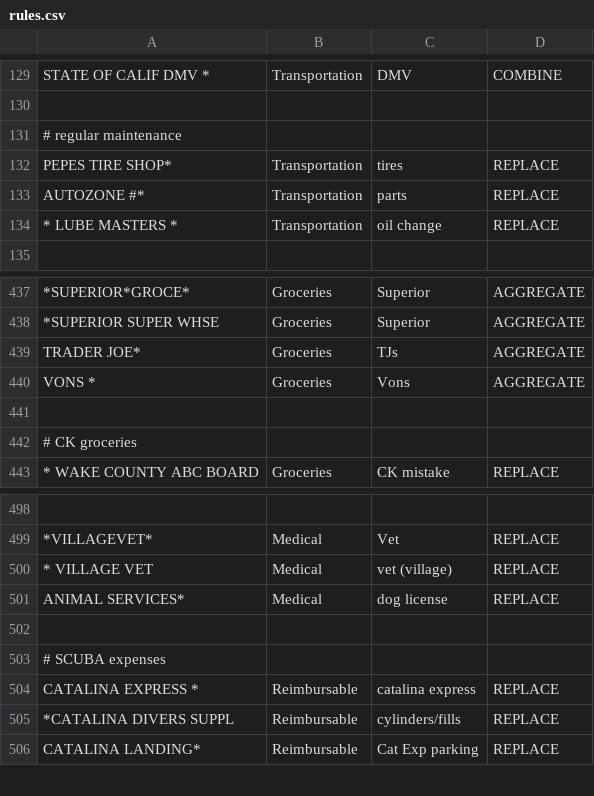
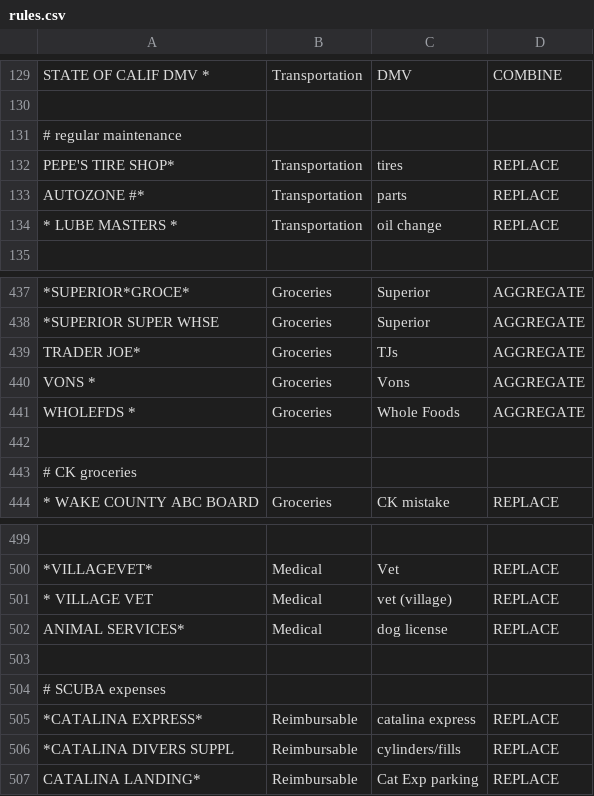
Before and after one commit to markkampe/Financial, a CSV file: Statements/rules.csv, drawn as a sheet; only a part is shown, gaps mark what is left out.

Commit message:
changed names

```diff
--- a/Statements/rules.csv
+++ b/Statements/rules.csv
@@ -131,3 +131,3 @@
 # regular maintenance
-"PEPES TIRE SHOP*", Transportation, "tires", REPLACE
+"PEPE'S TIRE SHOP*", Transportation, "tires", REPLACE
 "AUTOZONE #*", Transportation, "parts", REPLACE
@@ -440,2 +440,3 @@
 "VONS *", Groceries, "Vons", AGGREGATE
+"WHOLEFDS *", Groceries, "Whole Foods", AGGREGATE
 
@@ -503,3 +504,3 @@
 # SCUBA expenses
-"CATALINA EXPRESS *", Reimbursable, "catalina express", REPLACE
+"*CATALINA EXPRESS*", Reimbursable, "catalina express", REPLACE
 "*CATALINA DIVERS SUPPL", Reimbursable, "cylinders/fills", REPLACE
```
